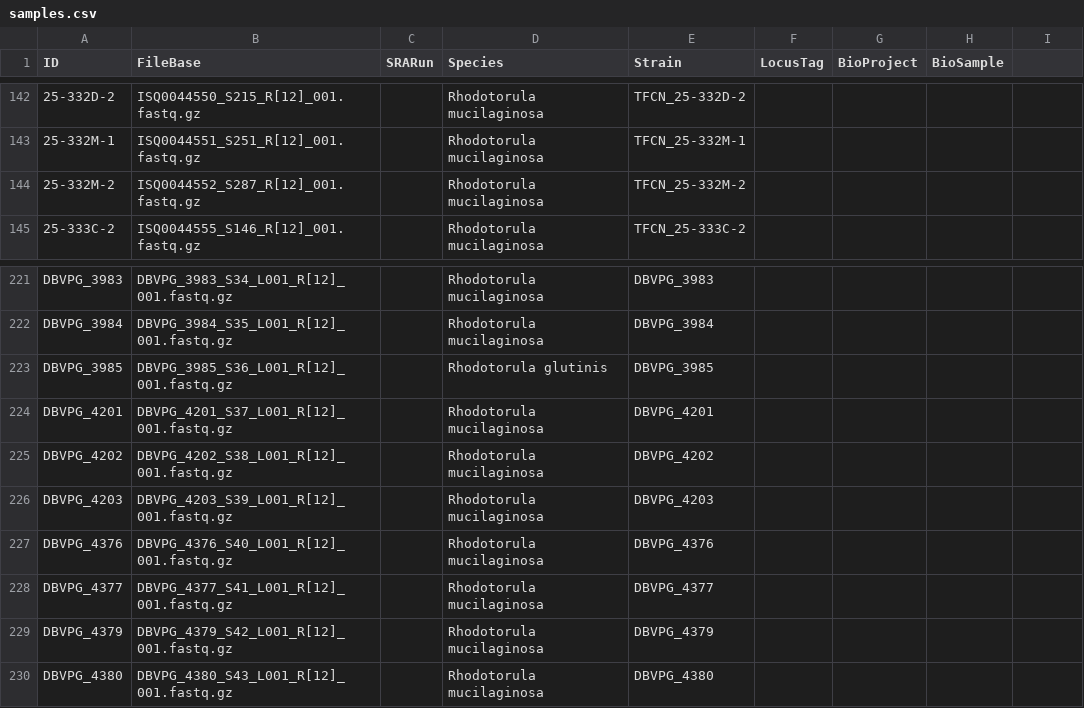
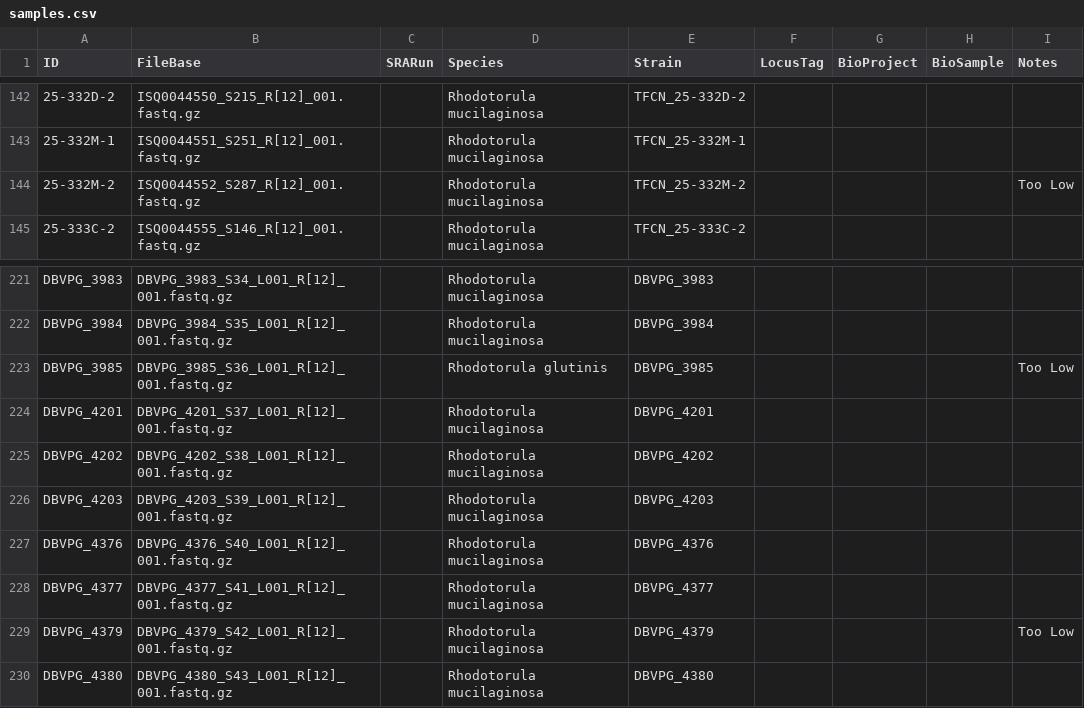
Before and after one commit to stajichlab/ExtremeRhodotorula_DraftGenomes, a CSV file: samples.csv, drawn as a sheet; only a part is shown, gaps mark what is left out; the diff covers the shown part only; the diff names each change by its address in the sheet, - before the commit and + after, or states it on an @@ line.

```diff
--- a/samples.csv
+++ b/samples.csv
-I1: (empty)
+I1: Notes
-I144 (Notes): (empty)
+I144 (Notes): Too Low
-I223 (Notes): (empty)
+I223 (Notes): Too Low
-I229 (Notes): (empty)
+I229 (Notes): Too Low
```
Also changed, not shown: 8 edited cells elsewhere in this file.
